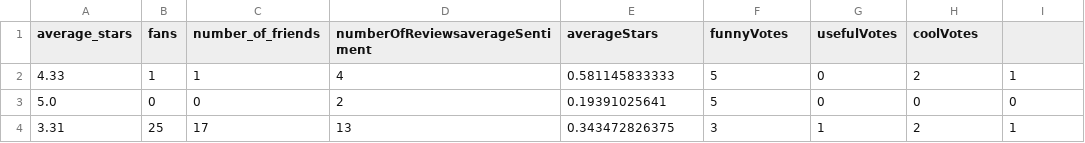
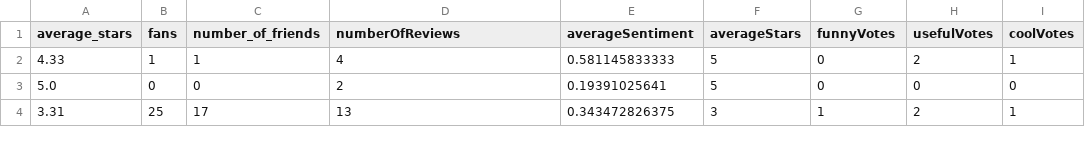
Before and after one commit to AbhiAgarwal/yelp-nlp, a CSV file: yelp-user/user_improved_1000.csv, drawn as a sheet; only a part is shown.

Commit message:
Update user_improved_1000.csv

```diff
--- a/yelp-user/user_improved_1000.csv
+++ b/yelp-user/user_improved_1000.csv
@@ -1,2 +1,2 @@
-average_stars,fans,number_of_friends,numberOfReviewsaverageSentiment,averageStars,funnyVotes,usefulVotes,coolVotes
+average_stars,fans,number_of_friends,numberOfReviews,averageSentiment,averageStars,funnyVotes,usefulVotes,coolVotes
 4.33,1,1,4,0.581145833333,5,0,2,1
```
